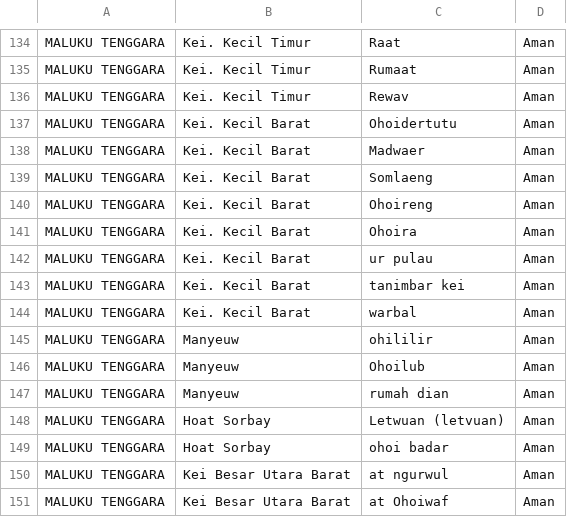
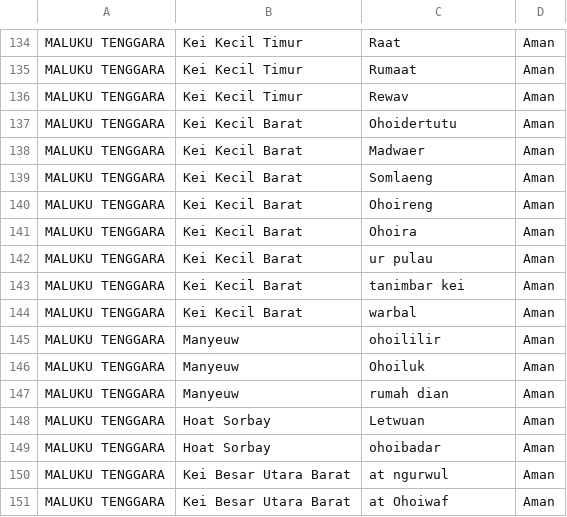
Before and after one commit to ilhamprabuzakys/sikawan, a CSV file: static/failed/2022/failed_81_2022.csv, drawn as a sheet; only a part is shown, gaps mark what is left out; the diff covers the shown part only; the diff names each change by its address in the sheet, - before the commit and + after, or states it on an @@ line.

```diff
--- a/static/failed/2022/failed_81_2022.csv
+++ b/static/failed/2022/failed_81_2022.csv
-B134:B136: Kei. Kecil Timur
+B134:B136: Kei Kecil Timur
-B137:B144: Kei. Kecil Barat
+B137:B144: Kei Kecil Barat
-C145: ohililir
+C145: ohoililir
-C146: Ohoilub
+C146: Ohoiluk
-C148: Letwuan (letvuan)
+C148: Letwuan
-C149: ohoi badar
+C149: ohoibadar
```
Also changed, not shown: 52 edited cells elsewhere in this file, 1 other file.
